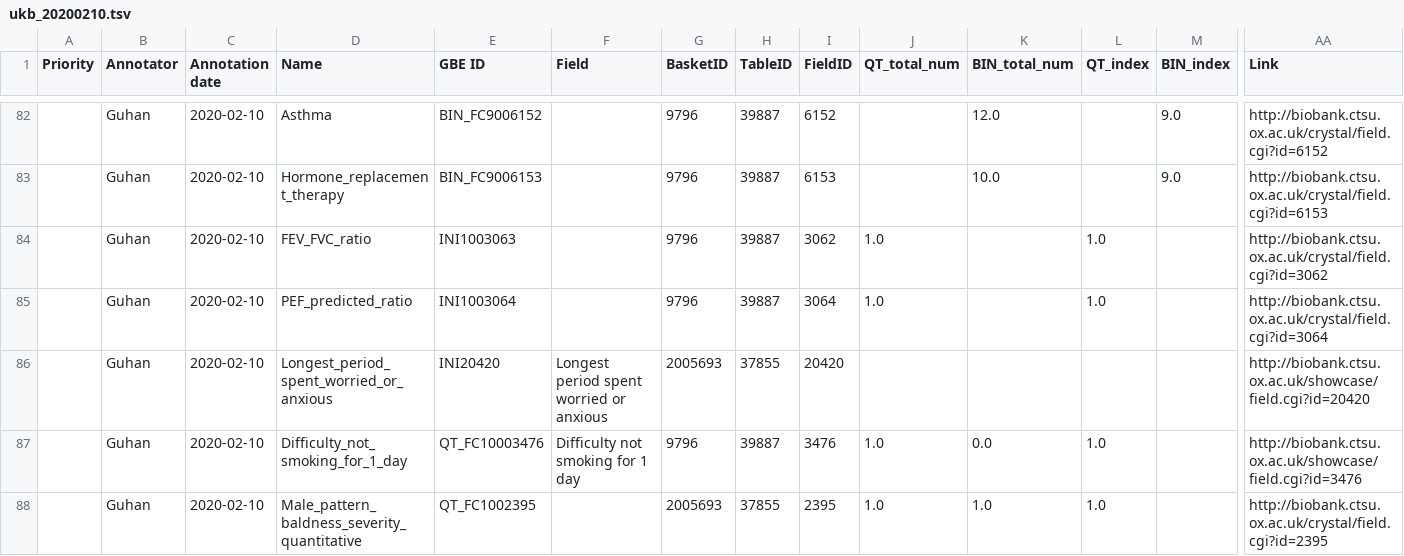
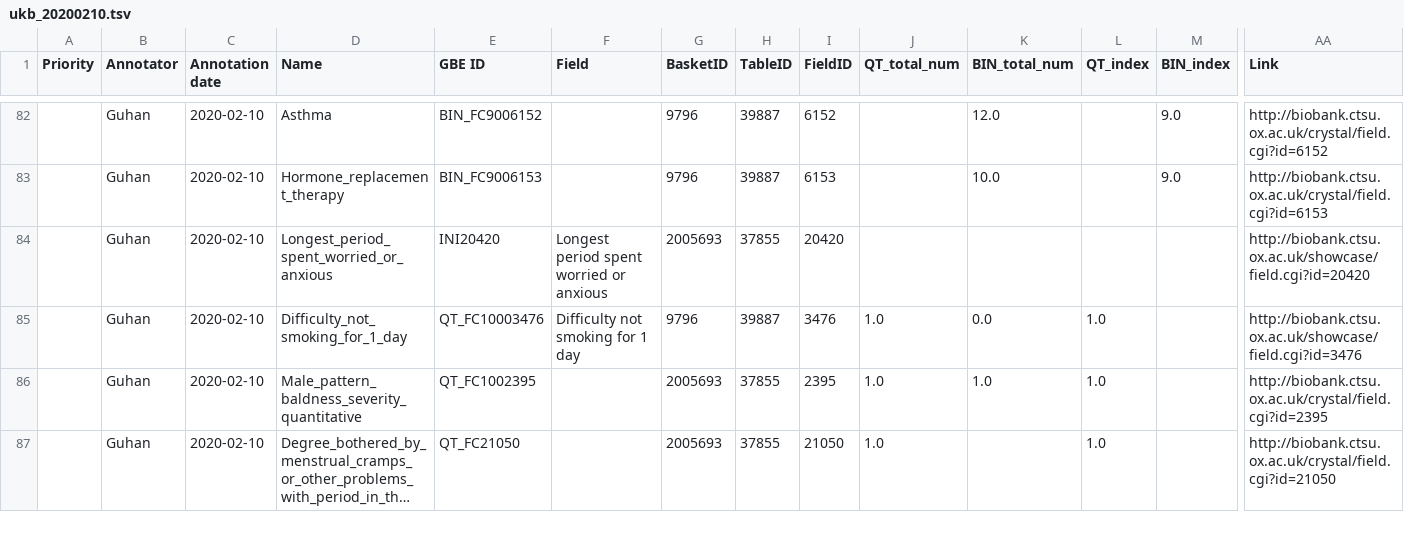
Before and after one commit to rivas-lab/ukbb-tools, a TSV file: 02_phenotyping/tables/annotations/ukb_20200210.tsv, drawn as a sheet; only a part is shown, gaps mark what is left out; the shorter side is filled out with more unchanged rows; long unchanged cells end in …; rows hold the shown columns only; the diff names each change by its address in the sheet, - before the commit and + after, or states it on an @@ line.

```diff
--- a/02_phenotyping/tables/annotations/ukb_20200210.tsv
+++ b/02_phenotyping/tables/annotations/ukb_20200210.tsv
-row 84:  | Guhan | 2020-02-10 | FEV_FVC_ratio | INI1003063 |  | 9796 | 39887 | 3062 | 1.0 |  | 1.0 |  | http://biobank.ctsu.ox.ac.uk/crystal/field.cgi?id=3062
-row 85:  | Guhan | 2020-02-10 | PEF_predicted_ratio | INI1003064 |  | 9796 | 39887 | 3064 | 1.0 |  | 1.0 |  | http://biobank.ctsu.ox.ac.uk/crystal/field.cgi?id=3064
```
Also changed, not shown: 02_phenotyping/tables/old/20191110/ukb_20190409.tsv, 19 other files.
